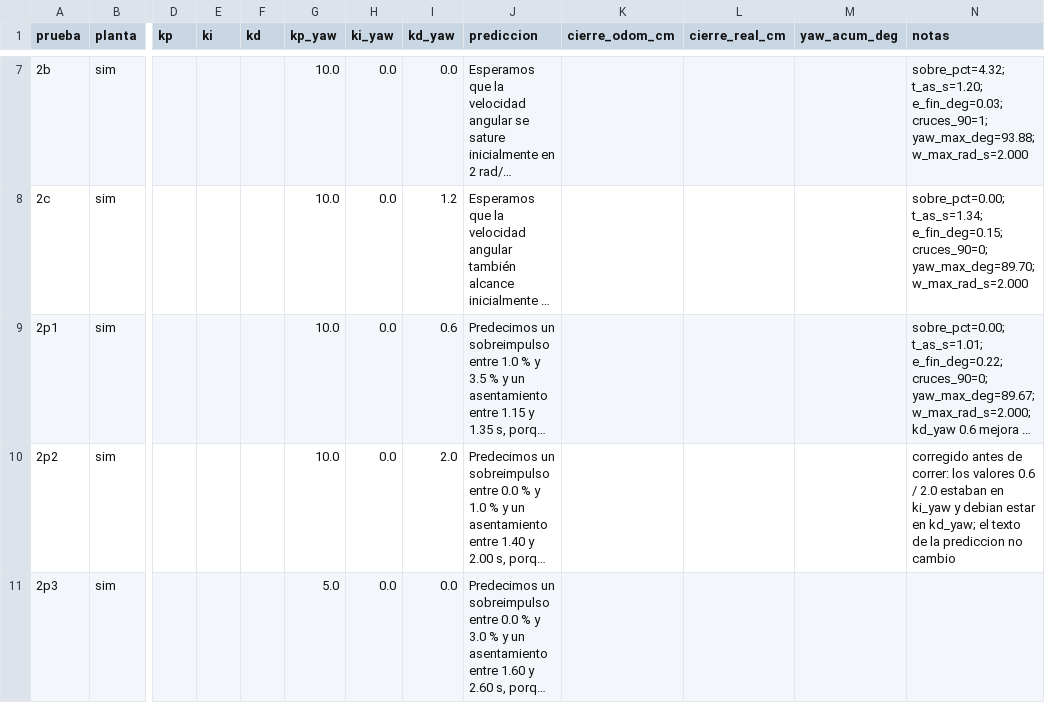
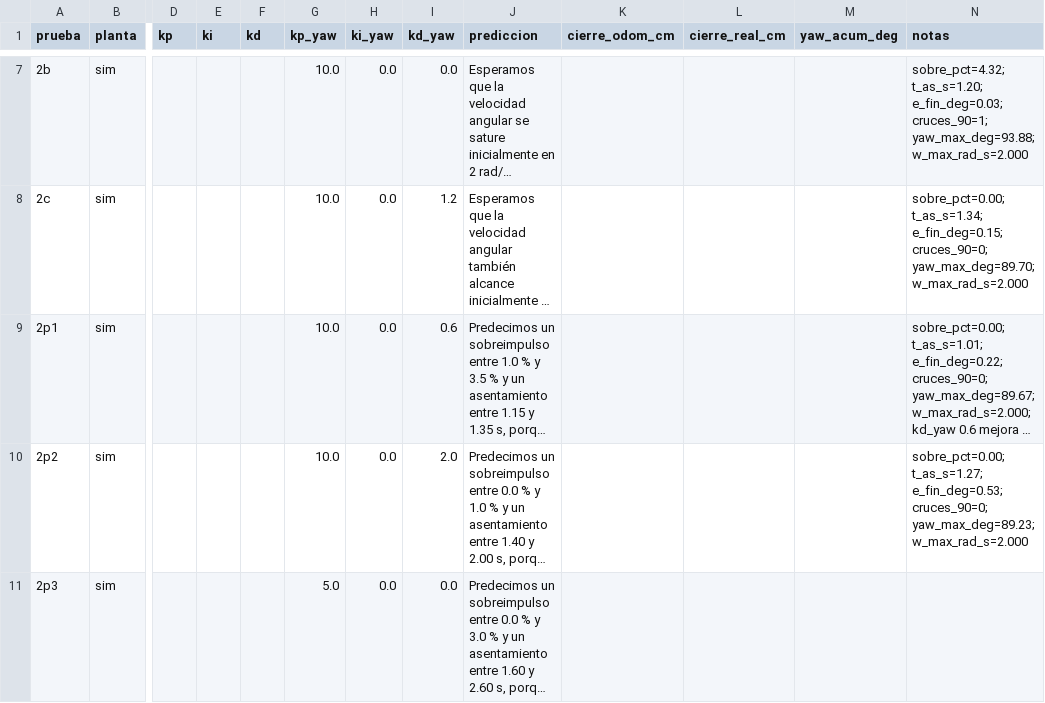
Before and after one commit to Harold855/microrospi5-sim_capytown_G8, a CSV file: hoja_resultados.csv, drawn as a sheet; only a part is shown, gaps mark what is left out; long unchanged cells end in …; the diff names each change by its address in the sheet, - before the commit and + after, or states it on an @@ line.

```diff
--- a/hoja_resultados.csv
+++ b/hoja_resultados.csv
-N10 (notas): corregido antes de correr: los valores 0.6 / 2.0 estaban en ki_yaw y debian estar en kd_yaw; el texto de la prediccion no cambio
+N10 (notas): sobre_pct=0.00; t_as_s=1.27; e_fin_deg=0.53; cruces_90=0; yaw_max_deg=89.23; w_max_rad_s=2.000
```
Also changed, not shown: 2 other files.
